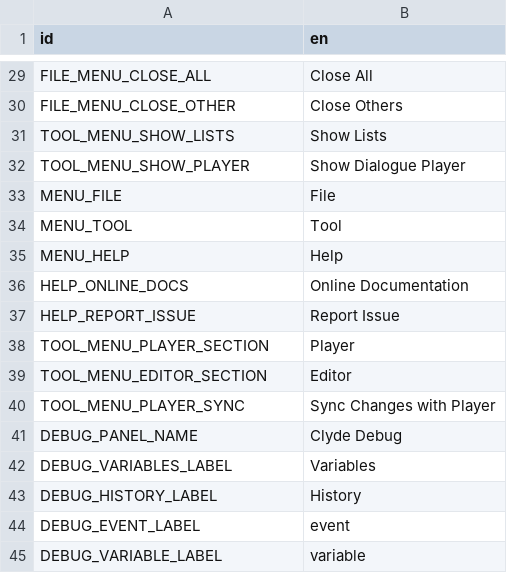
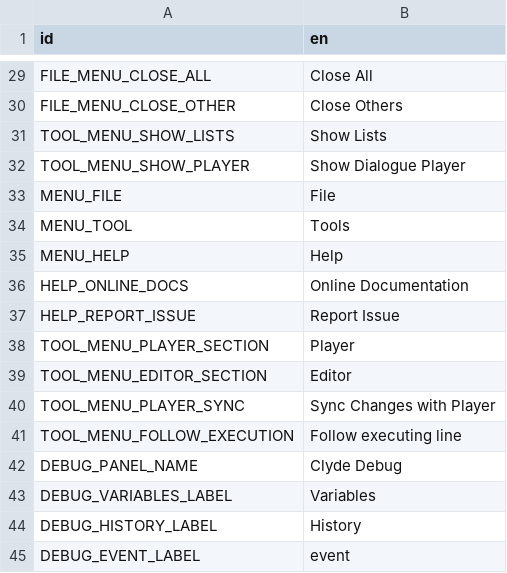
Before and after one commit to viniciusgerevini/godot-clyde-dialogue, a CSV file: addons/clyde/editor/config/translations/en.csv, drawn as a sheet; only a part is shown, gaps mark what is left out; the shorter side is filled out with more unchanged rows.

Commit message:
add follow executing line config

```diff
--- a/addons/clyde/editor/config/translations/en.csv
+++ b/addons/clyde/editor/config/translations/en.csv
@@ -33,3 +33,3 @@ TOOL_MENU_SHOW_PLAYER,Show Dialogue Player
 MENU_FILE,File
-MENU_TOOL,Tool
+MENU_TOOL,Tools
 MENU_HELP,Help
@@ -40,2 +40,3 @@ TOOL_MENU_EDITOR_SECTION,Editor
 TOOL_MENU_PLAYER_SYNC,Sync Changes with Player
+TOOL_MENU_FOLLOW_EXECUTION,Follow executing line
 DEBUG_PANEL_NAME,Clyde Debug
```
Also changed, not shown: 9 other files.
